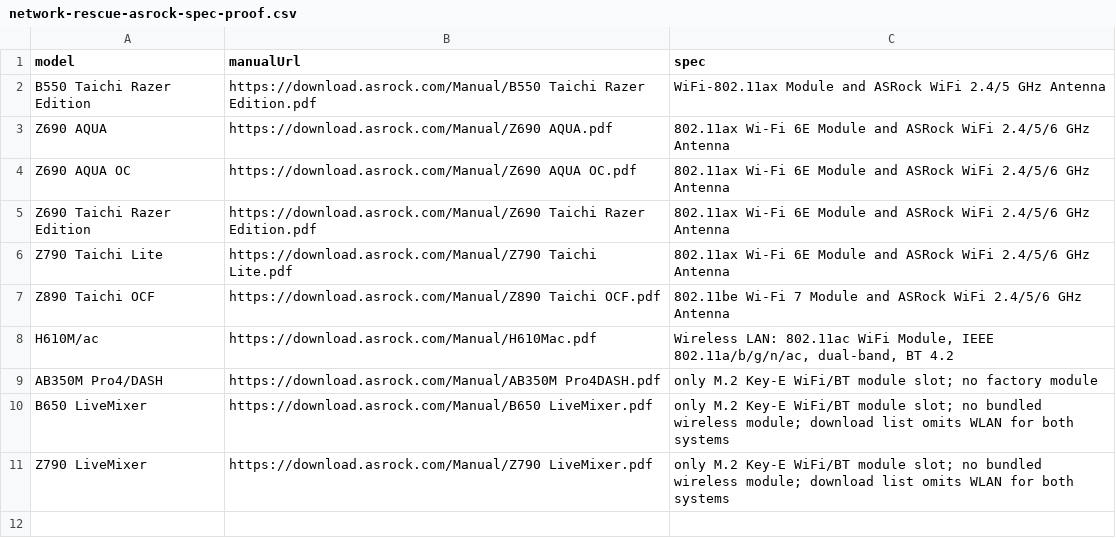
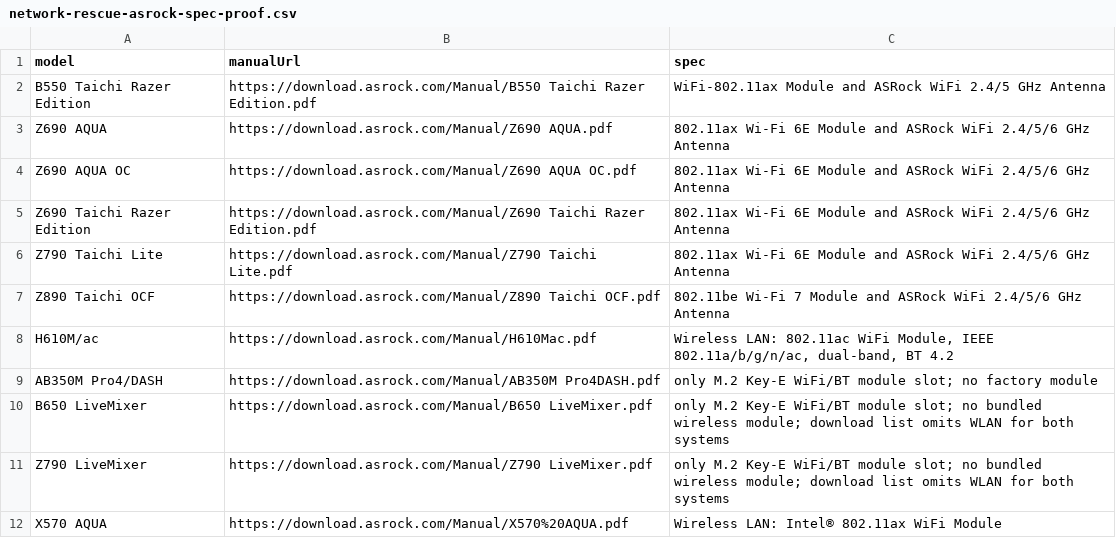
Before and after one commit to akikazu-pc/hardware-check, a CSV file: docs/network-rescue-asrock-spec-proof.csv, drawn as a sheet.

Commit message:
feat(rescue): asrock x570 aqua
The X570 AQUA manual lists an Intel 802.11ax WiFi module and the download lists carry WLAN drivers for both systems.

```diff
--- a/docs/network-rescue-asrock-spec-proof.csv
+++ b/docs/network-rescue-asrock-spec-proof.csv
@@ -11 +11,2 @@ B650 LiveMixer,https://download.asrock.com/Manual/B650 LiveMixer.pdf,only M.2 Ke
 Z790 LiveMixer,https://download.asrock.com/Manual/Z790 LiveMixer.pdf,only M.2 Key-E WiFi/BT module slot; no bundled wireless module; download list omits WLAN for both systems
+X570 AQUA,https://download.asrock.com/Manual/X570%20AQUA.pdf,Wireless LAN: Intel® 802.11ax WiFi Module
```
Also changed, not shown: docs/network-rescue-model-gaps.csv.
